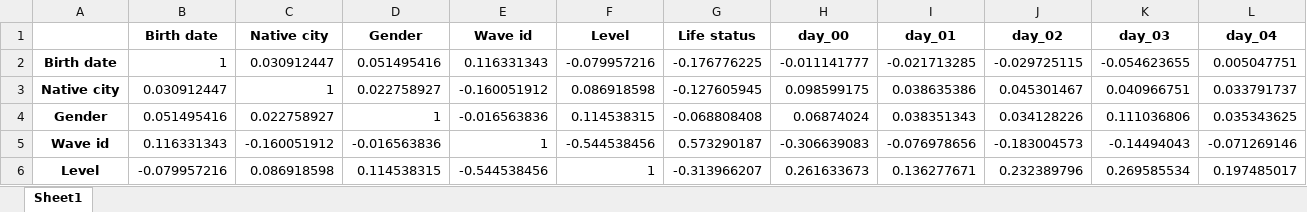
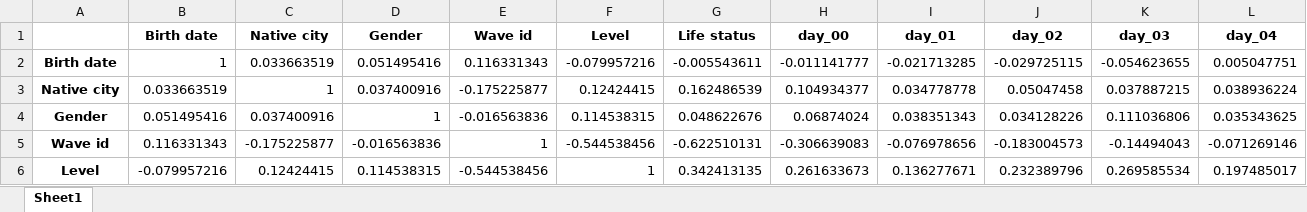
Before and after one commit to MirRinat/Hackaton21, an Excel workbook: data/correlation.xlsx, sheet Sheet1, drawn as a sheet; only a part is shown; values as stored, in another font and other column widths than the file's, no borders; the diff covers the shown part only; the diff names each change by its address in the sheet, - before the commit and + after, or states it on an @@ line.

```diff
--- a/data/correlation.xlsx (sheet Sheet1)
+++ b/data/correlation.xlsx (sheet Sheet1)
-C2 (Native city): 0.030912447
+C2 (Native city): 0.033663519
-G2 (Life status): -0.176776225
+G2 (Life status): -0.005543611
-B3 (Birth date): 0.030912447
+B3 (Birth date): 0.033663519
-D3 (Gender): 0.022758927
+D3 (Gender): 0.037400916
-E3 (Wave id): -0.160051912
+E3 (Wave id): -0.175225877
-F3 (Level): 0.086918598
+F3 (Level): 0.12424415
-G3 (Life status): -0.127605945
+G3 (Life status): 0.162486539
-H3 (day_00): 0.098599175
+H3 (day_00): 0.104934377
-I3 (day_01): 0.038635386
+I3 (day_01): 0.034778778
-J3 (day_02): 0.045301467
+J3 (day_02): 0.05047458
-K3 (day_03): 0.040966751
+K3 (day_03): 0.037887215
-L3 (day_04): 0.033791737
+L3 (day_04): 0.038936224
-C4 (Native city): 0.022758927
+C4 (Native city): 0.037400916
-G4 (Life status): -0.068808408
+G4 (Life status): 0.048622676
-C5 (Native city): -0.160051912
+C5 (Native city): -0.175225877
-G5 (Life status): 0.573290187
+G5 (Life status): -0.622510131
-C6 (Native city): 0.086918598
+C6 (Native city): 0.12424415
-G6 (Life status): -0.313966207
+G6 (Life status): 0.342413135
```
Also changed, not shown: 108 edited cells elsewhere in this sheet, 3 other files.
